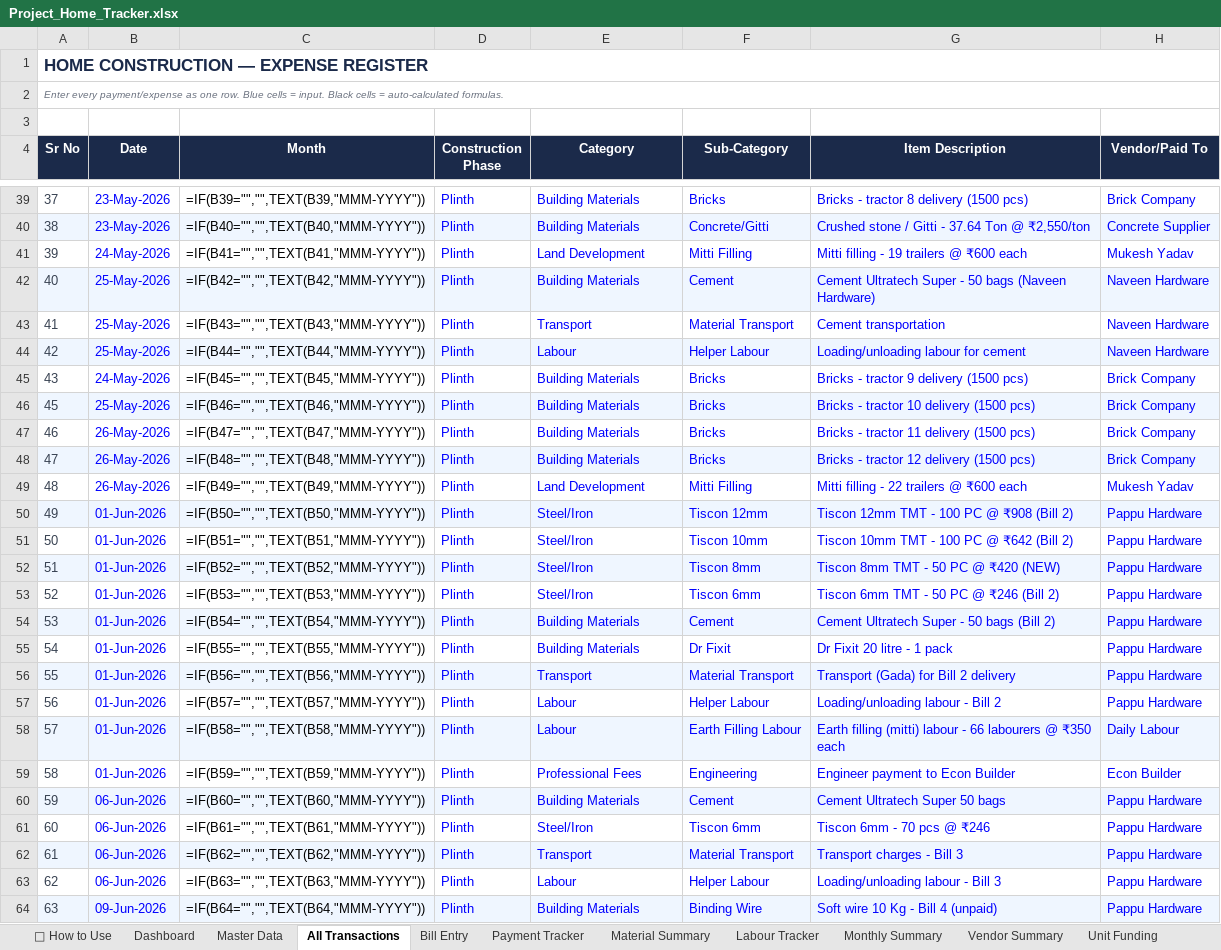
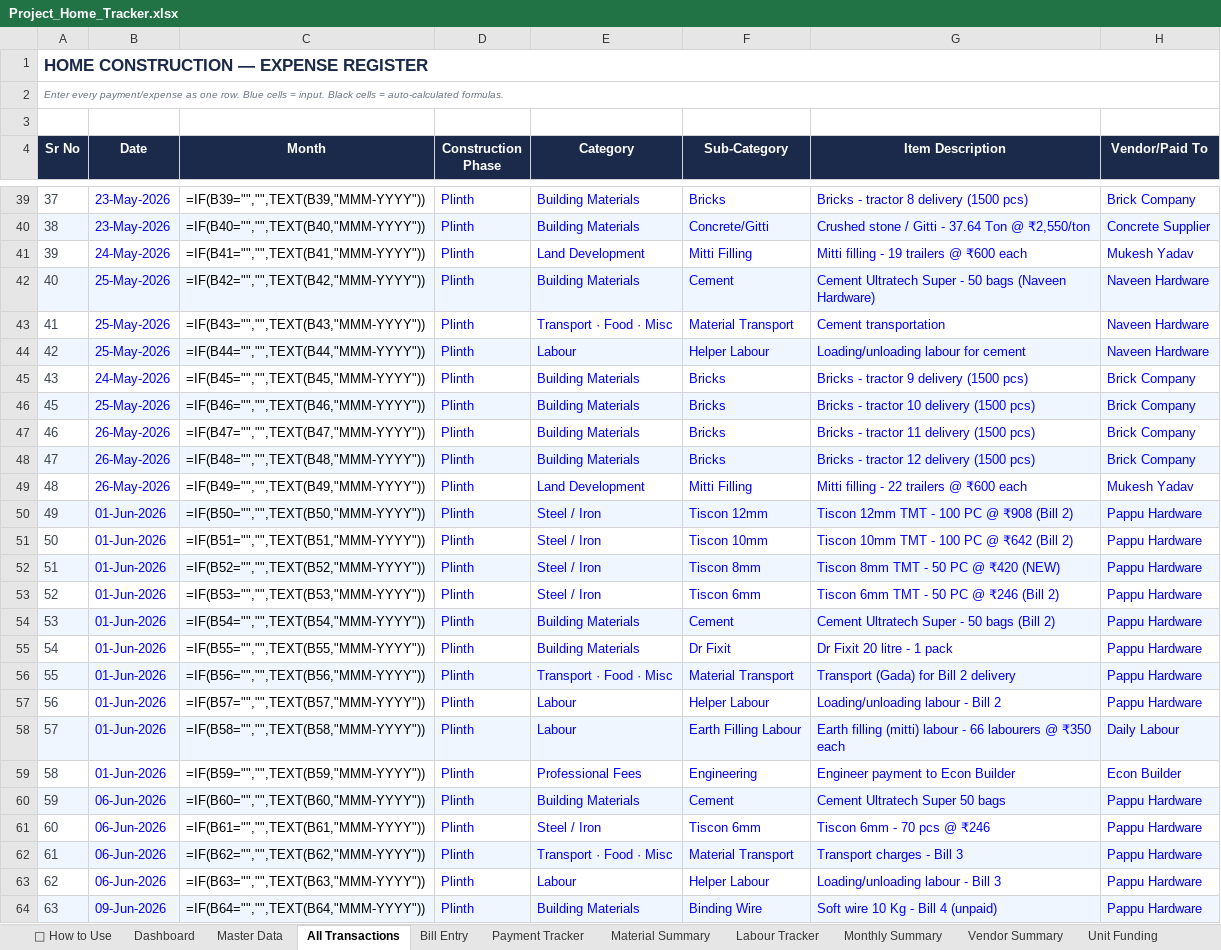
Before and after one commit to avikarn26/bihar-home-dashboard, an Excel workbook: data/Project_Home_Tracker.xlsx, sheet All Transactions, drawn as a sheet; only a part is shown, gaps mark what is left out; values as stored, in another font and other column widths than the file's, no borders; formulas without a stored value are shown as written; the diff covers the shown part only; the diff names each change by its address in the sheet, - before the commit and + after, or states it on an @@ line.

```diff
--- a/data/Project_Home_Tracker.xlsx (sheet All Transactions)
+++ b/data/Project_Home_Tracker.xlsx (sheet All Transactions)
-E43 (Category): Transport
+E43 (Category): Transport · Food · Misc
-E50:E53 (Category): Steel/Iron
+E50:E53 (Category): Steel / Iron
-E56 (Category): Transport
+E56 (Category): Transport · Food · Misc
-E61 (Category): Steel/Iron
+E61 (Category): Steel / Iron
-E62 (Category): Transport
+E62 (Category): Transport · Food · Misc
```
Also changed, not shown: 11 edited cells elsewhere in this sheet, sheet Payment Tracker, sheet Material Summary, sheet Monthly Summary, sheet Vendor Summary, sheet Dashboard, sheet Master Data, 2 more sheets, 4 other files.
